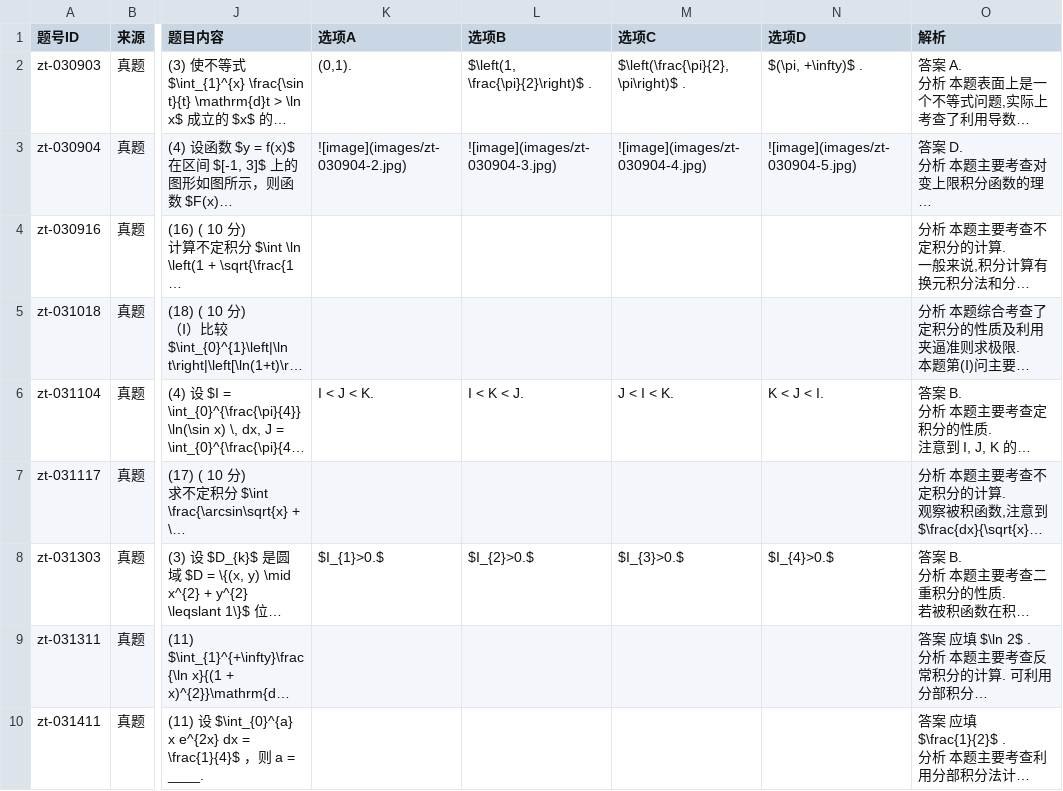
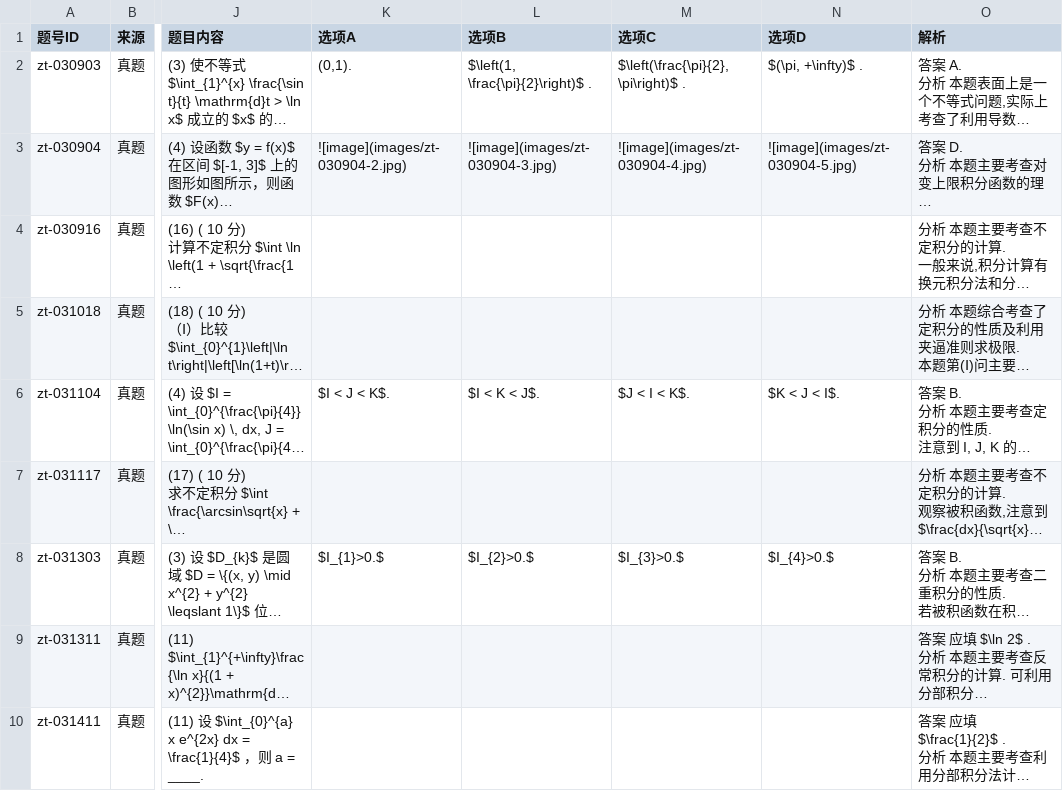
Before and after one commit to gitbuggi/math--, a CSV file: questions/zhenti-c02.csv, drawn as a sheet; only a part is shown, gaps mark what is left out; long unchanged cells end in …; the diff names each change by its address in the sheet, - before the commit and + after, or states it on an @@ line.

Commit message:
Update questions: 真题

```diff
--- a/questions/zhenti-c02.csv
+++ b/questions/zhenti-c02.csv
-K6 (选项A): I < J < K.
+K6 (选项A): $I < J < K$.
-L6 (选项B): I < K < J.
+L6 (选项B): $I < K < J$.
-M6 (选项C): J < I < K.
+M6 (选项C): $J < I < K$.
-N6 (选项D): K < J < I.
+N6 (选项D): $K < J < I$.
```
